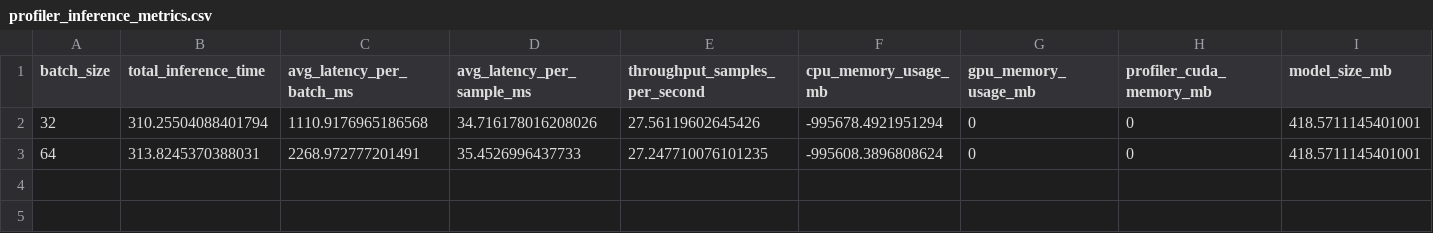
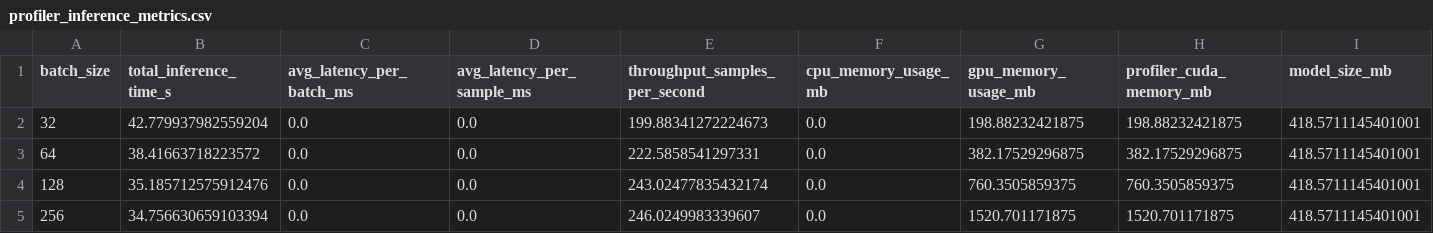
Before and after one commit to anchengyang/Sarcasm-Detection, a CSV file: profiler_results/bert/profiler_inference_metrics.csv, drawn as a sheet; only a part is shown; rows hold the shown columns only; the diff names each change by its address in the sheet, - before the commit and + after, or states it on an @@ line.

Commit message:
inference results

```diff
--- a/profiler_results/bert/profiler_inference_metrics.csv
+++ b/profiler_results/bert/profiler_inference_metrics.csv
-B1: total_inference_time
+B1: total_inference_time_s
-B2 (total_inference_time_s): 310.25504088401794
+B2 (total_inference_time_s): 42.779937982559204
-C2 (avg_latency_per_batch_ms): 1110.9176965186568
+C2 (avg_latency_per_batch_ms): 0.0
-D2 (avg_latency_per_sample_ms): 34.716178016208026
+D2 (avg_latency_per_sample_ms): 0.0
-E2 (throughput_samples_per_second): 27.56119602645426
+E2 (throughput_samples_per_second): 199.88341272224673
-F2 (cpu_memory_usage_mb): -995678.4921951294
+F2 (cpu_memory_usage_mb): 0.0
-G2 (gpu_memory_usage_mb): 0
+G2 (gpu_memory_usage_mb): 198.88232421875
-H2 (profiler_cuda_memory_mb): 0
+H2 (profiler_cuda_memory_mb): 198.88232421875
-B3 (total_inference_time_s): 313.8245370388031
+B3 (total_inference_time_s): 38.41663718223572
-C3 (avg_latency_per_batch_ms): 2268.972777201491
+C3 (avg_latency_per_batch_ms): 0.0
-D3 (avg_latency_per_sample_ms): 35.4526996437733
+D3 (avg_latency_per_sample_ms): 0.0
-E3 (throughput_samples_per_second): 27.247710076101235
+E3 (throughput_samples_per_second): 222.5858541297331
-F3 (cpu_memory_usage_mb): -995608.3896808624
+F3 (cpu_memory_usage_mb): 0.0
-G3 (gpu_memory_usage_mb): 0
+G3 (gpu_memory_usage_mb): 382.17529296875
-H3 (profiler_cuda_memory_mb): 0
+H3 (profiler_cuda_memory_mb): 382.17529296875
+row 4: 128 | 35.185712575912476 | 0.0 | 0.0 | 243.02477835432174 | 0.0 | 760.3505859375 | 760.3505859375 | 418.5711145401001
+row 5: 256 | 34.756630659103394 | 0.0 | 0.0 | 246.0249983339607 | 0.0 | 1520.701171875 | 1520.701171875 | 418.5711145401001
```
Also changed, not shown: 13 other files.
